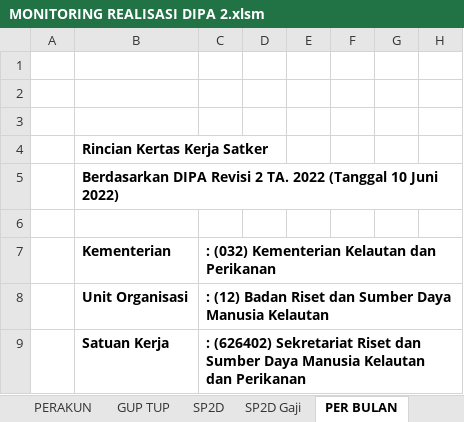
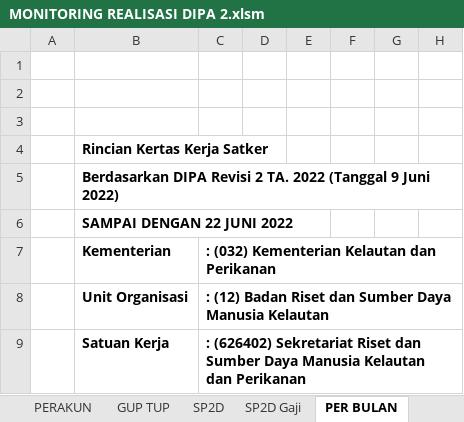
Before and after one commit to arifxl42/TA.2022, an Excel workbook: MONITORING REALISASI DIPA 2.xlsm, sheet PER BULAN, drawn as a sheet; only a part is shown; values as stored, in another font and other column widths than the file's, no borders; conditional formats and table styles not drawn; the diff names each change by its address in the sheet, - before the commit and + after, or states it on an @@ line.

```diff
--- a/MONITORING REALISASI DIPA 2.xlsm (sheet PER BULAN)
+++ b/MONITORING REALISASI DIPA 2.xlsm (sheet PER BULAN)
-B5: …2022 (Tanggal 10 Juni 2022)
+B5: …2022 (Tanggal 9 Juni 2022)
-B6: (empty)
+B6: SAMPAI DENGAN 22 JUNI 2022
```
Also changed, not shown: sheet PERAKUN, sheet TANPA GAJI, sheet DENGAN GAJI, sheet PERSUBBID - Gaji Non Blokir, sheet PERSUBBID - Gaji, sheet PERSUBBID + GAJI Non Blokir, 1 more sheet, other sheet tabs, charts or pictures.
